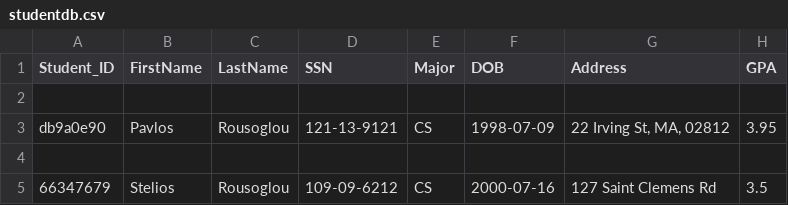
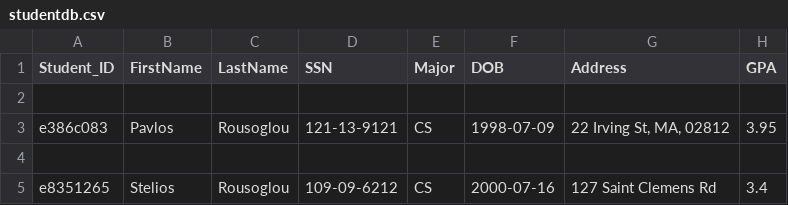
Before and after one commit to pavlosrous/file-based-webapp, a CSV file: studentdb.csv, drawn as a sheet.

```diff
--- a/studentdb.csv
+++ b/studentdb.csv
@@ -2,4 +2,4 @@ Student_ID,FirstName,LastName,SSN,Major,DOB,Address,GPA
 
-db9a0e90,Pavlos,Rousoglou,121-13-9121,CS,1998-07-09,"22 Irving St, MA, 02812",3.95
+e386c083,Pavlos,Rousoglou,121-13-9121,CS,1998-07-09,"22 Irving St, MA, 02812",3.95
 
-66347679,Stelios,Rousoglou,109-09-6212,CS,2000-07-16,127 Saint Clemens Rd,3.5
+e8351265,Stelios,Rousoglou,109-09-6212,CS,2000-07-16,127 Saint Clemens Rd,3.4
```
Also changed, not shown: 5 other files.
